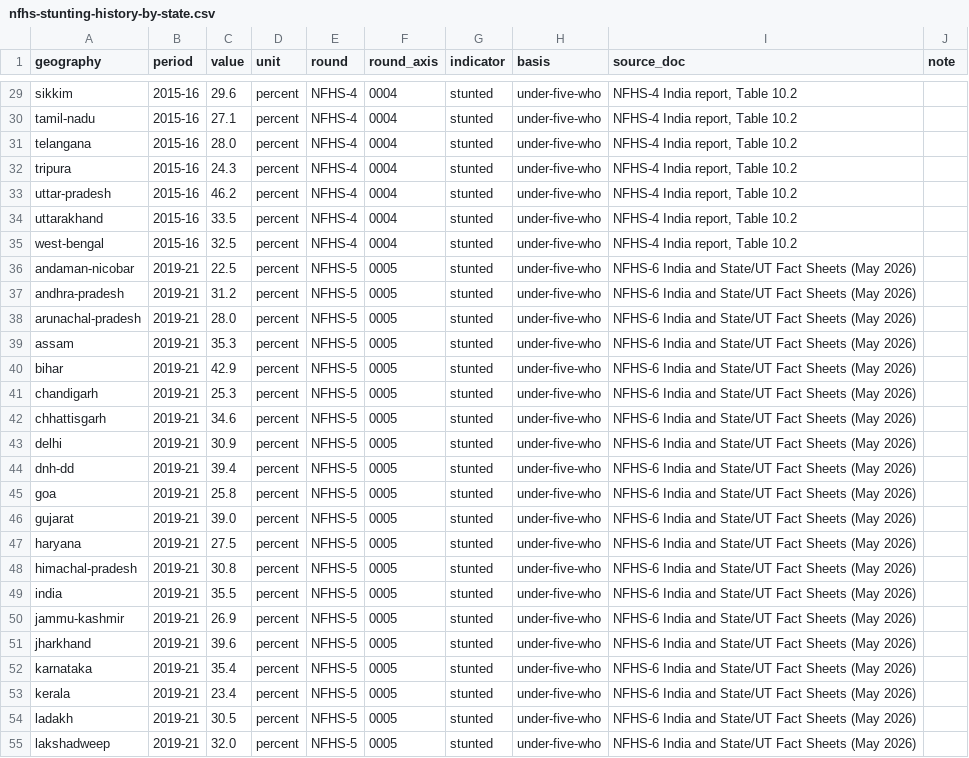
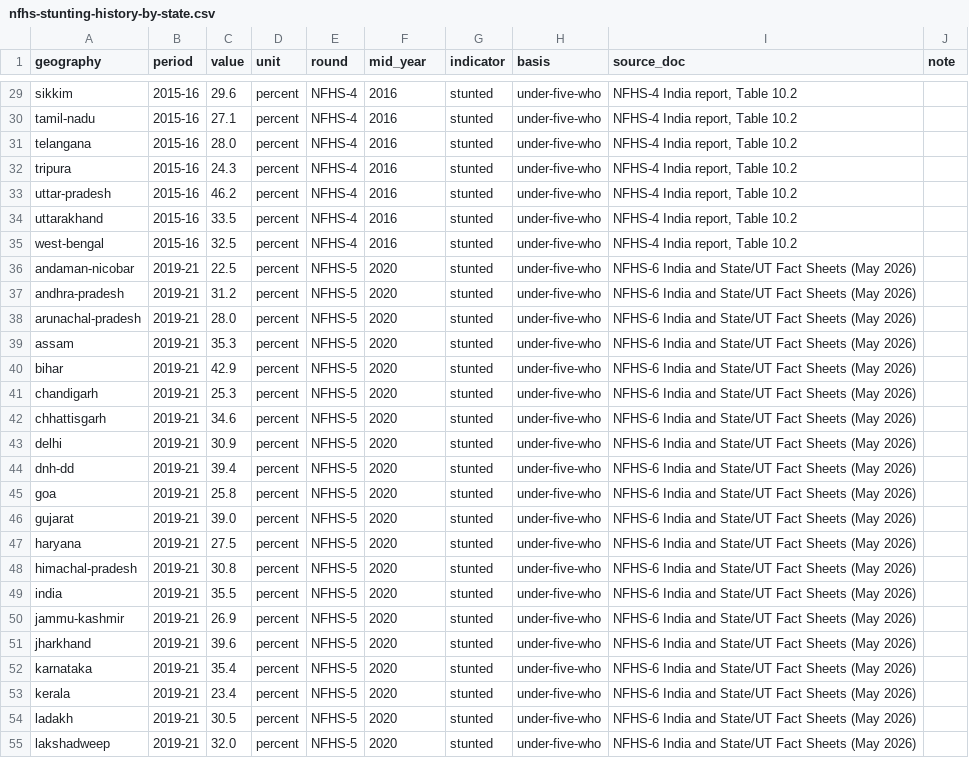
Before and after one commit to ppatel26/india-by-numbers, a CSV file: research/data/health/nfhs-stunting-history-by-state.csv, drawn as a sheet; only a part is shown, gaps mark what is left out; the diff covers the shown part only; the diff names each change by its address in the sheet, - before the commit and + after, or states it on an @@ line.

```diff
--- a/research/data/health/nfhs-stunting-history-by-state.csv
+++ b/research/data/health/nfhs-stunting-history-by-state.csv
-F1: round_axis
+F1: mid_year
-F29:F35 (mid_year): 0004
+F29:F35 (mid_year): 2016
-F36:F55 (mid_year): 0005
+F36:F55 (mid_year): 2020
```
Also changed, not shown: 80 edited cells elsewhere in this file, research/data/health/nfhs-india-history.csv, 3 other files.
